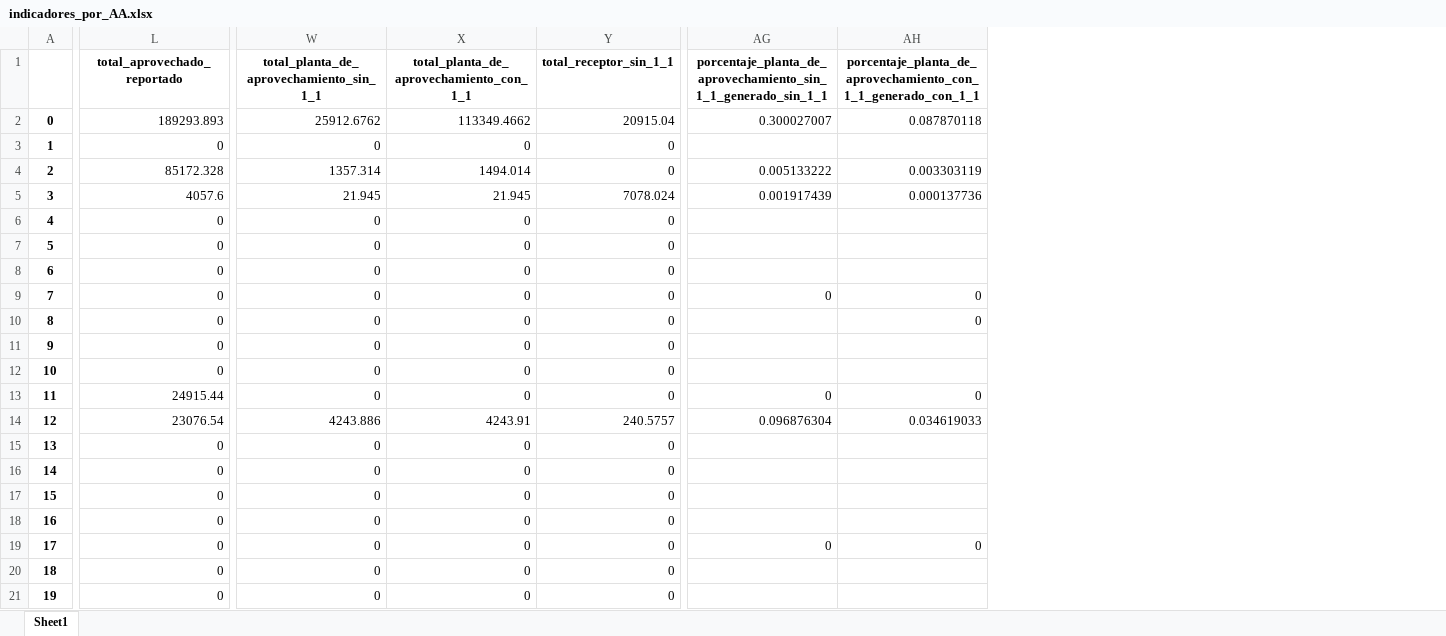
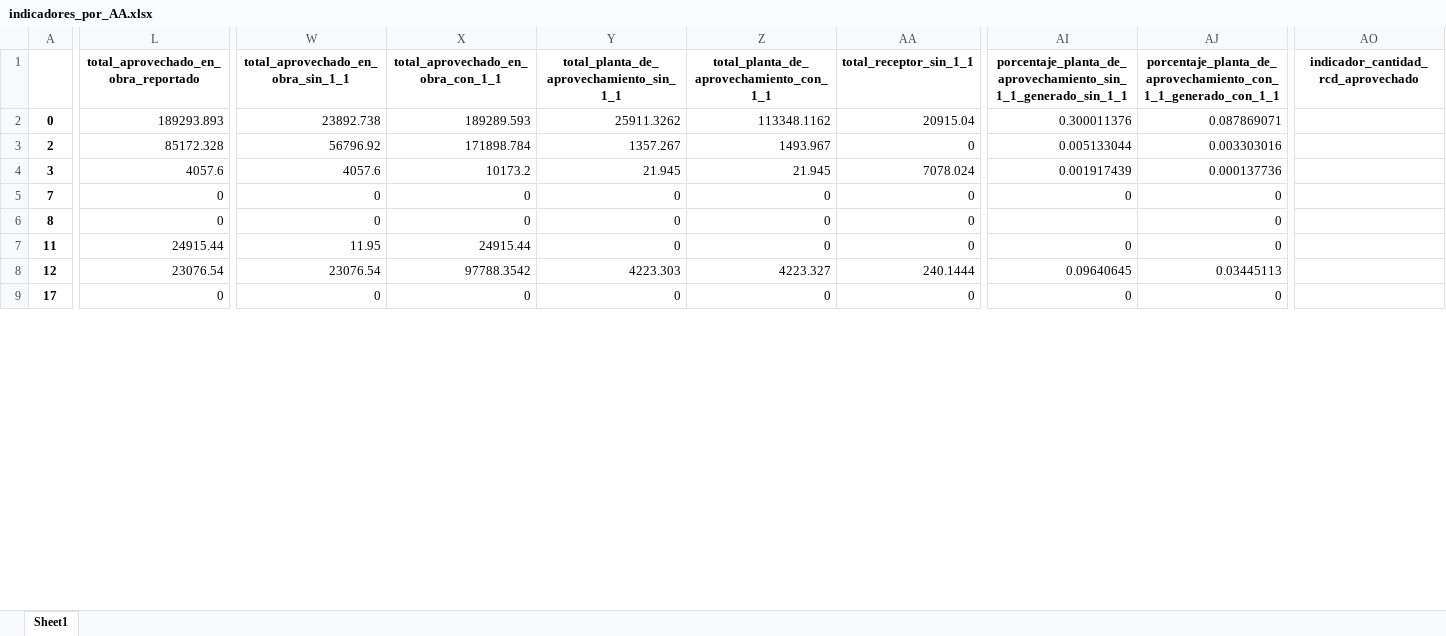
Before and after one commit to MichaelOlmosTrujillo/rcd_2022_dashboard, an Excel workbook: data/indicadores_por_AA.xlsx, sheet Sheet1, drawn as a sheet; only a part is shown, gaps mark what is left out; values as stored, in another font and other column widths than the file's, no borders; removed rows and columns are numbered as before the commit, all else as after; rows hold the shown columns only; the diff covers the shown part only; the diff names each change by its address in the sheet, - before the commit and + after, or states it on an @@ line.

Commit message:
Actualización del dashboard: actualización de datos en SDA, adición de indicadores en el dashboard

```diff
--- a/data/indicadores_por_AA.xlsx (sheet Sheet1)
+++ b/data/indicadores_por_AA.xlsx (sheet Sheet1)
+column W, rows 1-9: total_aprovechado_en_obra_sin_1_1 | 23892.738 | 56796.92 | 4057.6 | 0 | 0 | 11.95 | 23076.54 | 0
+column X, rows 1-9: total_aprovechado_en_obra_con_1_1 | 189289.593 | 171898.784 | 10173.2 | 0 | 0 | 24915.44 | 97788.3542 | 0
+column AO, row 1: indicador_cantidad_rcd_aprovechado
-L1: total_aprovechado_reportado
+L1: total_aprovechado_en_obra_reportado
-Y2: 25912.6762
+Y2: 25911.3262
-Z2: 113349.4662
+Z2: 113348.1162
-AI2: 0.300027007
+AI2: 0.300011376
-AJ2: 0.087870118
+AJ2: 0.087869071
-row 3: 1 | 0 | 0 | 0 | 0
-Y3: 1357.314
+Y3: 1357.267
-Z3: 1494.014
+Z3: 1493.967
-AI3: 0.005133222
+AI3: 0.005133044
-AJ3: 0.003303119
+AJ3: 0.003303016
-row 6: 4 | 0 | 0 | 0 | 0
-row 7: 5 | 0 | 0 | 0 | 0
-row 8: 6 | 0 | 0 | 0 | 0
-row 11: 9 | 0 | 0 | 0 | 0
-row 12: 10 | 0 | 0 | 0 | 0
-Y8: 4243.886
+Y8: 4223.303
-Z8: 4243.91
+Z8: 4223.327
-AA8 (total_receptor_sin_1_1): 240.5757
+AA8 (total_receptor_sin_1_1): 240.1444
-AI8: 0.096876304
+AI8: 0.09640645
-AJ8: 0.034619033
+AJ8: 0.03445113
-row 15: 13 | 0 | 0 | 0 | 0
-row 16: 14 | 0 | 0 | 0 | 0
-row 17: 15 | 0 | 0 | 0 | 0
-row 18: 16 | 0 | 0 | 0 | 0
-row 20: 18 | 0 | 0 | 0 | 0
-row 21: 19 | 0 | 0 | 0 | 0
```
Also changed, not shown: 3 removed rows and 13 edited cells elsewhere in this sheet, 2 other files.
